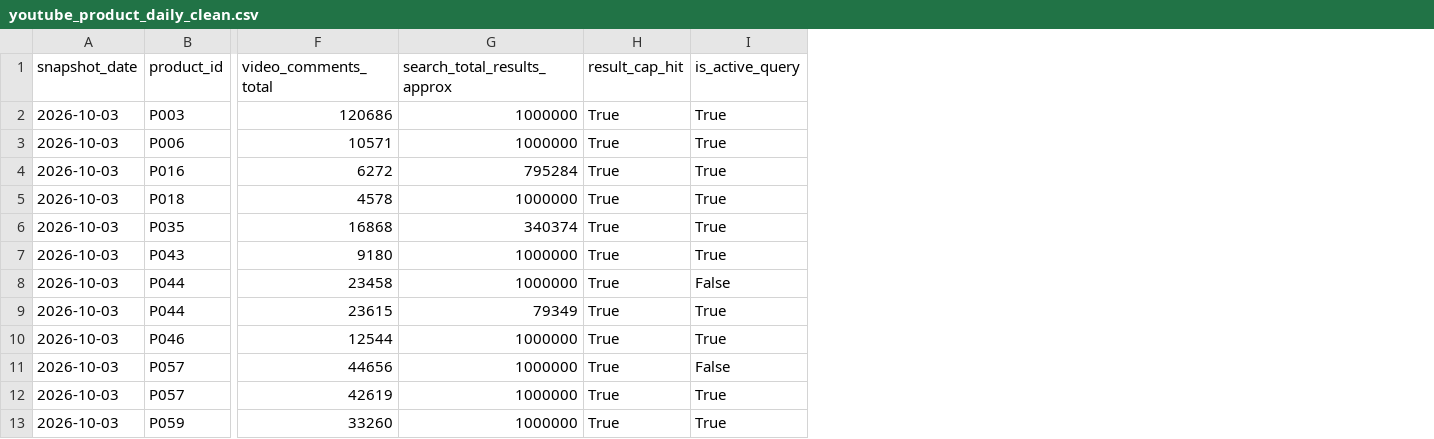
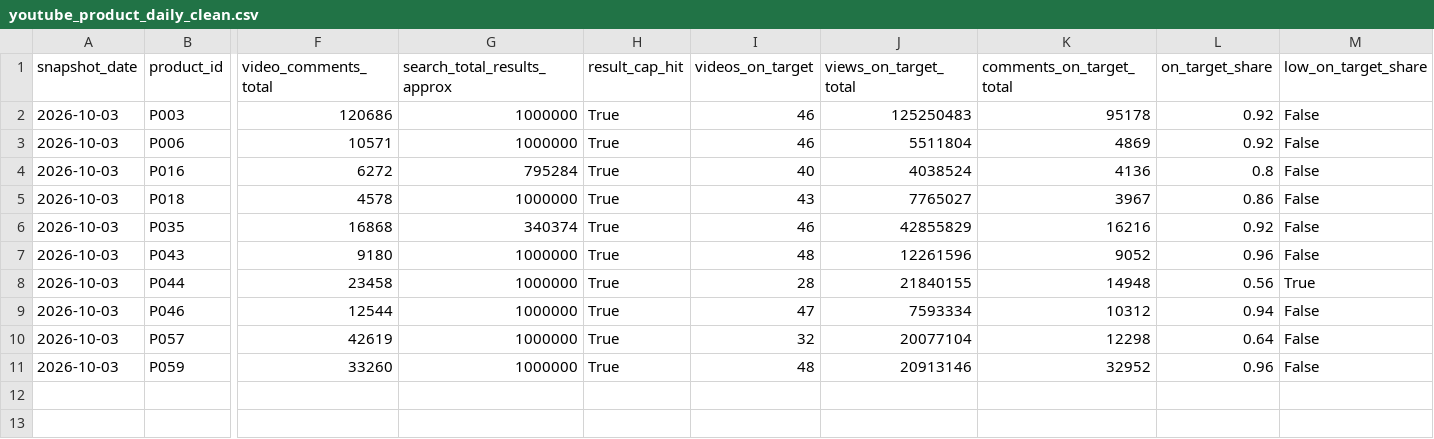
Before and after one commit to Ashwin-deals/viral-product-intelligence-, a CSV file: data/processed/youtube_product_daily_clean.csv, drawn as a sheet; only a part is shown, gaps mark what is left out; removed rows and columns are numbered as before the commit, all else as after; rows hold the shown columns only; the diff names each change by its address in the sheet, - before the commit and + after, or states it on an @@ line.

```diff
--- a/data/processed/youtube_product_daily_clean.csv
+++ b/data/processed/youtube_product_daily_clean.csv
-column I (is_active_query), rows 2-8: True | True | True | True | True | True | False; row 10: True; rows 12-13: True | True
+column I (videos_on_target), rows 2-11: 46 | 46 | 40 | 43 | 46 | 48 | 28 | 47 | 32 | 48
+column J (views_on_target_total), rows 2-11: 125250483 | 5511804 | 4038524 | 7765027 | 42855829 | 12261596 | 21840155 | 7593334 | 20077104 | 20913146
+column K (comments_on_target_total), rows 2-11: 95178 | 4869 | 4136 | 3967 | 16216 | 9052 | 14948 | 10312 | 12298 | 32952
+column L (on_target_share), rows 2-11: 0.92 | 0.92 | 0.8 | 0.86 | 0.92 | 0.96 | 0.56 | 0.94 | 0.64 | 0.96
+column M (low_on_target_share), rows 2-11: False | False | False | False | False | False | True | False | False | False
-row 9: 2026-10-03 | P044 | 23615 | 79349 | True | True
-row 11: 2026-10-03 | P057 | 44656 | 1000000 | True | False
```
Also changed, not shown: data/processed/cleaning_report_youtube.csv, 6 other files.
